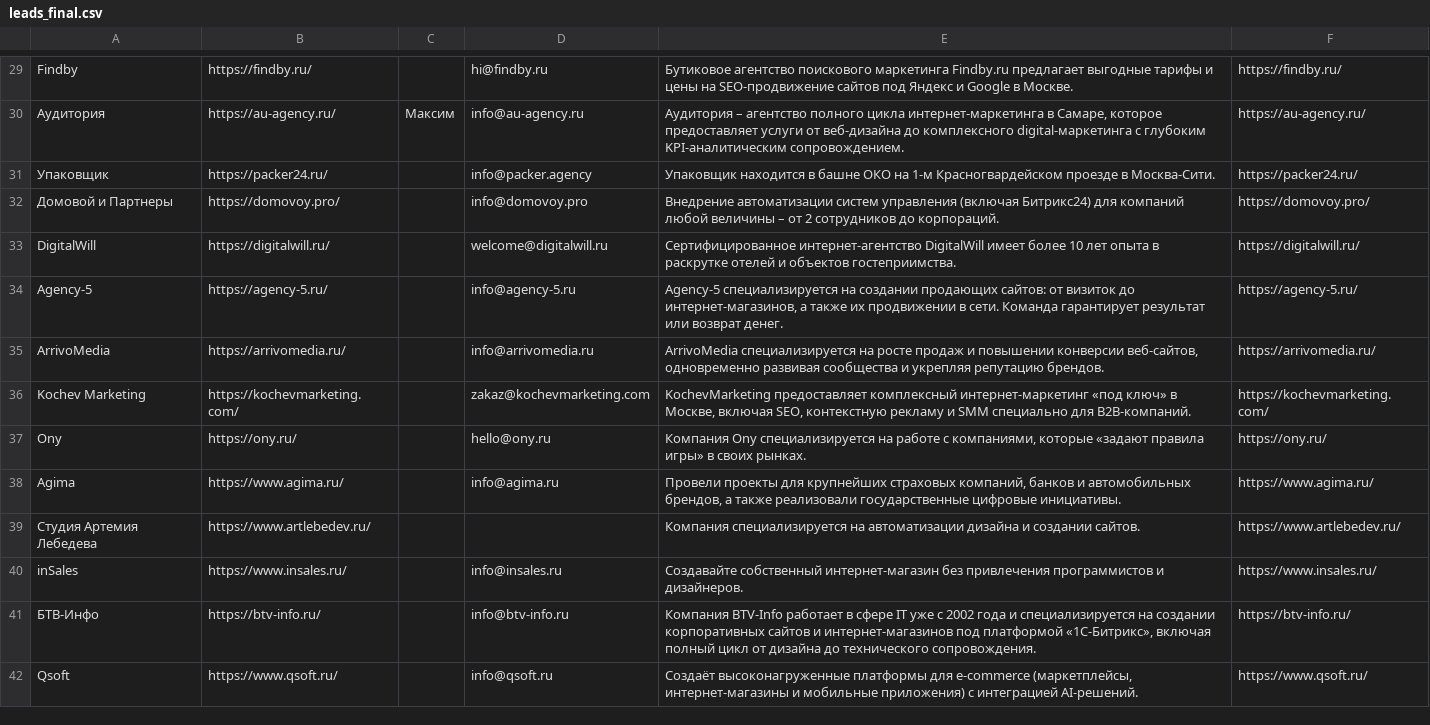
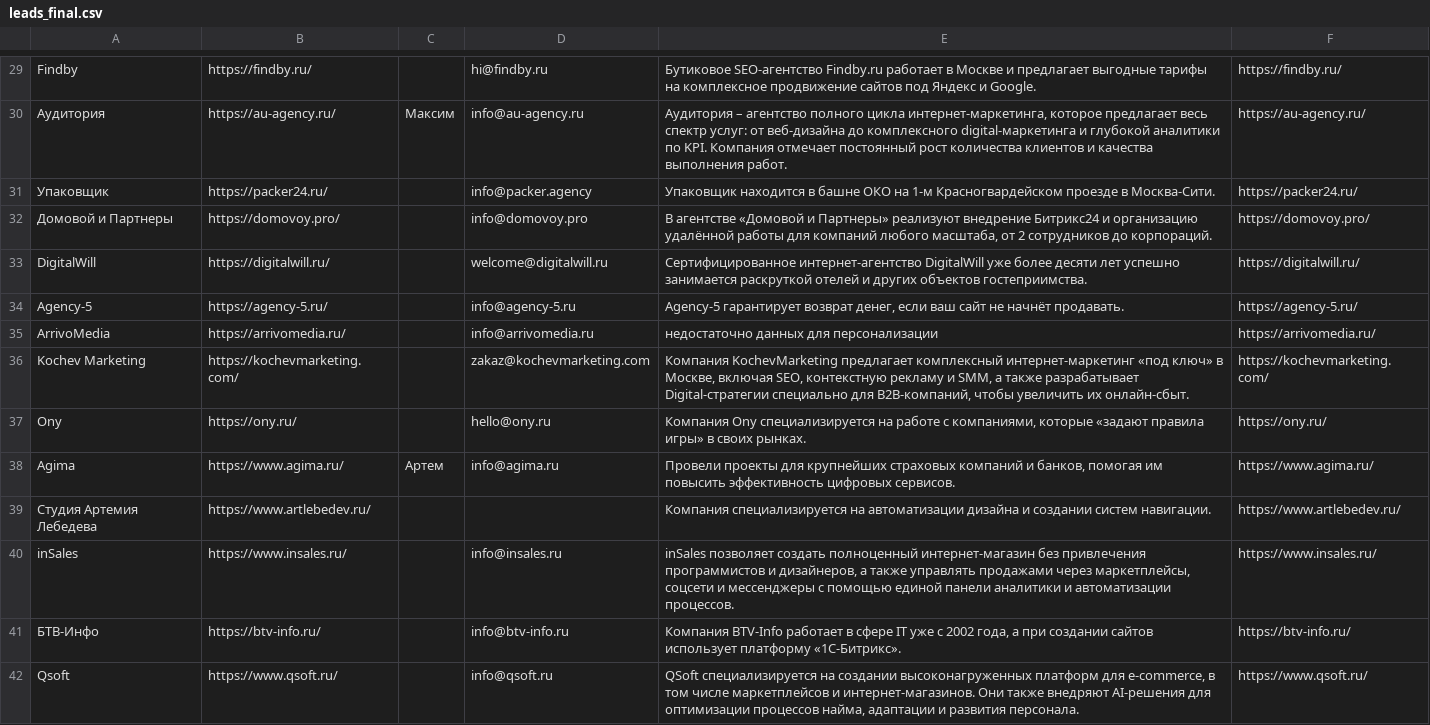
Before and after one commit to nastyaaaay/polza-outreach-test, a CSV file: output/leads_final.csv, drawn as a sheet; only a part is shown, gaps mark what is left out; the diff covers the shown part only; the diff names each change by its address in the sheet, - before the commit and + after, or states it on an @@ line.

Commit message:
Финальный прогон: 59 компаний, письма в лимите ТЗ, 8 имён контактов
База добрана до 59 компаний (ТЗ требует минимум 50 — запас появился).
51 строка с email, 57 с персонализацией, 8 с именем контакта.

Проверено по требованиям ТЗ:
- шапка на русском: Название, Сайт, Имя, Email, Персонализация;
- письма в лимите: максимум 120/113/76 слов, превышений ноль
  (до фикса письмо 1 выбивалось за лимит на 11 строках, максимум 137);
- {{персонализация}} на месте в письме 1;
- дублей названий и email нет.

Имён стало 8 против 2 в предыдущем прогоне — заработал поиск раздела
команды. Ни одно из них не пересекается с текстом персонализации, то есть
фильтр "имя из портфолио" ложных не пропустил.

```diff
--- a/output/leads_final.csv
+++ b/output/leads_final.csv
-E29: Бутиковое агентство поискового маркетинга Findby.ru предлагает выгодные тарифы и цены на SEO-продвижение сайтов под Яндекс и Google в Москве.
+E29: Бутиковое SEO-агентство Findby.ru работает в Москве и предлагает выгодные тарифы на комплексное продвижение сайтов под Яндекс и Google.
-E30: …полного цикла интернет-маркетинга в Самаре, которое предоставляет услуги от веб-дизайна до комплексного digital-маркетинга с глубоким KPI-аналитическим сопровождением.
+E30: …полного цикла интернет-маркетинга, которое предлагает весь спектр услуг: от веб-дизайна до комплексного digital-маркетинга и глубокой аналитики по KPI. Компания отмечает постоянный рост количества клиентов и качества выполнения работ.
-E32: Внедрение автоматизации систем управления (включая Битрикс24) для компаний любой величины – от 2…
+E32: В агентстве «Домовой и Партнеры» реализуют внедрение Битрикс24 и организацию удалённой работы для компаний любого масштаба, от 2…
-E33: …интернет-агентство DigitalWill имеет более 10 лет опыта в раскрутке отелей и объектов гостеприимства.
+E33: …интернет-агентство DigitalWill уже более десяти лет успешно занимается раскруткой отелей и других объектов гостеприимства.
-E34: Agency-5 специализируется на создании продающих сайтов: от визиток до интернет-магазинов, а также их продвижении в сети. Команда гарантирует результат или возврат денег.
+E34: Agency-5 гарантирует возврат денег, если ваш сайт не начнёт продавать.
-E35: ArrivoMedia специализируется на росте продаж и повышении конверсии веб-сайтов, одновременно развивая сообщества и укрепляя репутацию брендов.
+E35: недостаточно данных для персонализации
-E36: KochevMarketing предоставляет комплексный интернет-маркетинг «под ключ» в Москве, включая SEO, контекстную рекламу и SMM специально для B2B-компаний.
+E36: Компания KochevMarketing предлагает комплексный интернет-маркетинг «под ключ» в Москве, включая SEO, контекстную рекламу и SMM, а также разрабатывает Digital-стратегии специально для B2B-компаний, чтобы увеличить их онлайн-сбыт.
-C38: (empty)
+C38: Артем
-E38: …крупнейших страховых компаний, банков и автомобильных брендов, а также реализовали государственные цифровые инициативы.
+E38: …крупнейших страховых компаний и банков, помогая им повысить эффективность цифровых сервисов.
-E39: …и создании сайтов.
+E39: …и создании систем навигации.
-E40: Создавайте собственный интернет-магазин без привлечения программистов и дизайнеров.
+E40: inSales позволяет создать полноценный интернет-магазин без привлечения программистов и дизайнеров, а также управлять продажами через маркетплейсы, соцсети и мессенджеры с помощью единой панели аналитики и автоматизации процессов.
-E41: …с 2002 года и специализируется на создании корпоративных сайтов и интернет-магазинов под платформой «1С-Битрикс», включая полный цикл от дизайна до технического сопровождения.
+E41: …с 2002 года, а при создании сайтов использует платформу «1С-Битрикс».
-E42: Создаёт высоконагруженные платформы для e-commerce (маркетплейсы, интернет-магазины и мобильные приложения) с интеграцией AI-решений.
+E42: QSoft специализируется на создании высоконагруженных платформ для e-commerce, в том числе маркетплейсов и интернет-магазинов. Они также внедряют AI-решения для оптимизации процессов найма, адаптации и развития персонала.
```
Also changed, not shown: 10 added rows, 1 removed row and 39 edited cells elsewhere in this file, 2 other files.
